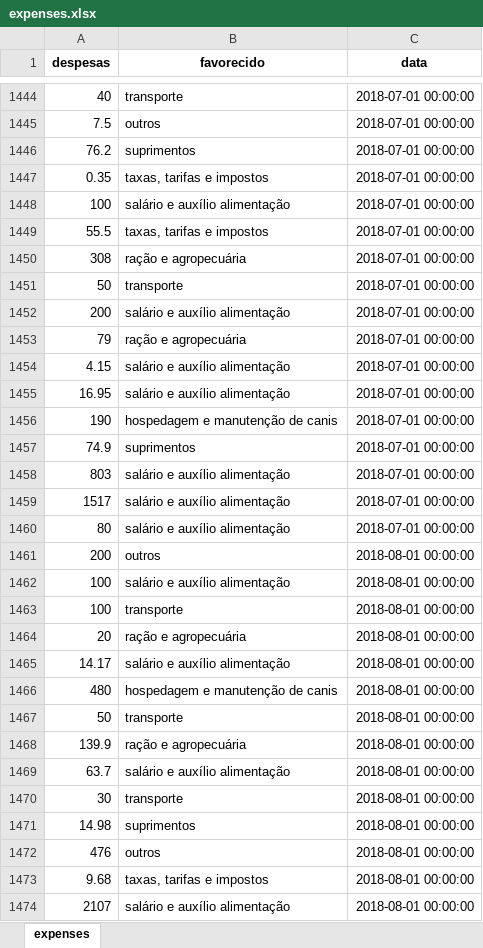
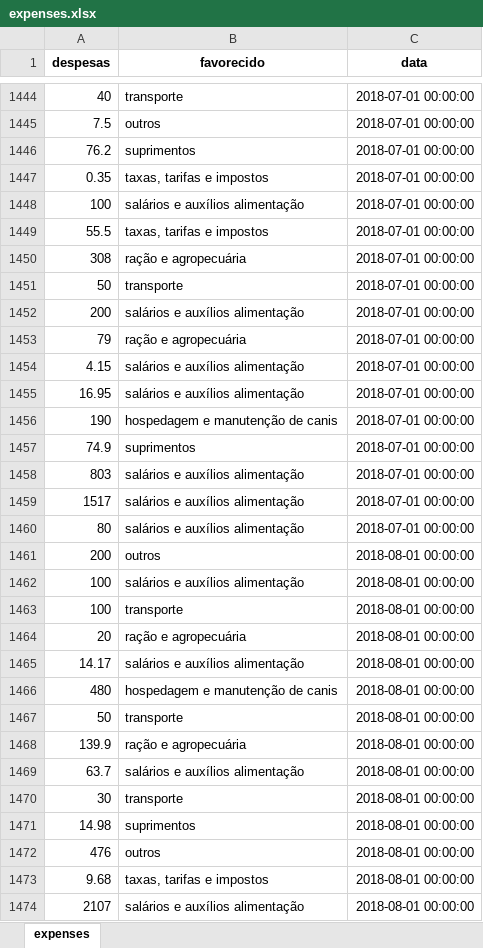
Before and after one commit to vdechen/DataAnalysis_NGO, an Excel workbook: expenses.xlsx, sheet expenses, drawn as a sheet; only a part is shown, gaps mark what is left out; values as stored, in another font and other column widths than the file's, no borders; the diff covers the shown part only; the diff names each change by its address in the sheet, - before the commit and + after, or states it on an @@ line.

```diff
--- a/expenses.xlsx (sheet expenses)
+++ b/expenses.xlsx (sheet expenses)
-B1448 (favorecido): salário e auxílio alimentação
+B1448 (favorecido): salários e auxílios alimentação
-B1452 (favorecido): salário e auxílio alimentação
+B1452 (favorecido): salários e auxílios alimentação
-B1454:B1455 (favorecido): salário e auxílio alimentação
+B1454:B1455 (favorecido): salários e auxílios alimentação
-B1458:B1460 (favorecido): salário e auxílio alimentação
+B1458:B1460 (favorecido): salários e auxílios alimentação
-B1462 (favorecido): salário e auxílio alimentação
+B1462 (favorecido): salários e auxílios alimentação
-B1465 (favorecido): salário e auxílio alimentação
+B1465 (favorecido): salários e auxílios alimentação
-B1469 (favorecido): salário e auxílio alimentação
+B1469 (favorecido): salários e auxílios alimentação
-B1474 (favorecido): salário e auxílio alimentação
+B1474 (favorecido): salários e auxílios alimentação
```
Also changed, not shown: 1014 edited cells elsewhere in this sheet, care.xlsx, income.xlsx, 5 other files.
